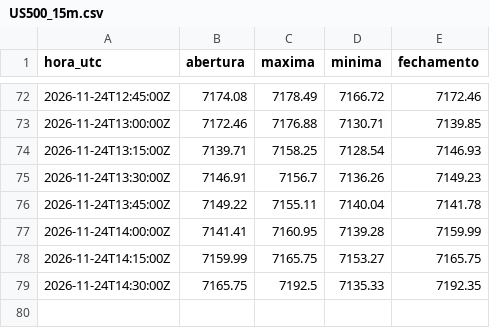
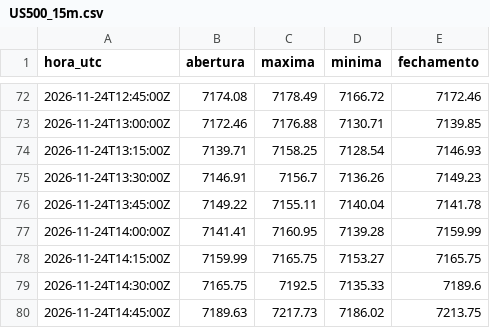
Before and after one commit to Rvichiato/Avalia-o-Trade, a CSV file: dados/tv/US500_15m.csv, drawn as a sheet; only a part is shown, gaps mark what is left out.

```diff
--- a/dados/tv/US500_15m.csv
+++ b/dados/tv/US500_15m.csv
@@ -78,2 +78,3 @@ hora_utc,abertura,maxima,minima,fechamento
 2026-11-24T14:15:00Z,7159.99,7165.75,7153.27,7165.75
-2026-11-24T14:30:00Z,7165.75,7192.5,7135.33,7192.35
+2026-11-24T14:30:00Z,7165.75,7192.5,7135.33,7189.6
+2026-11-24T14:45:00Z,7189.63,7217.73,7186.02,7213.75
```
Also changed, not shown: dados/tv/EURUSD_15m.csv, dados/tv/USDJPY_15m.csv, 2 other files.
